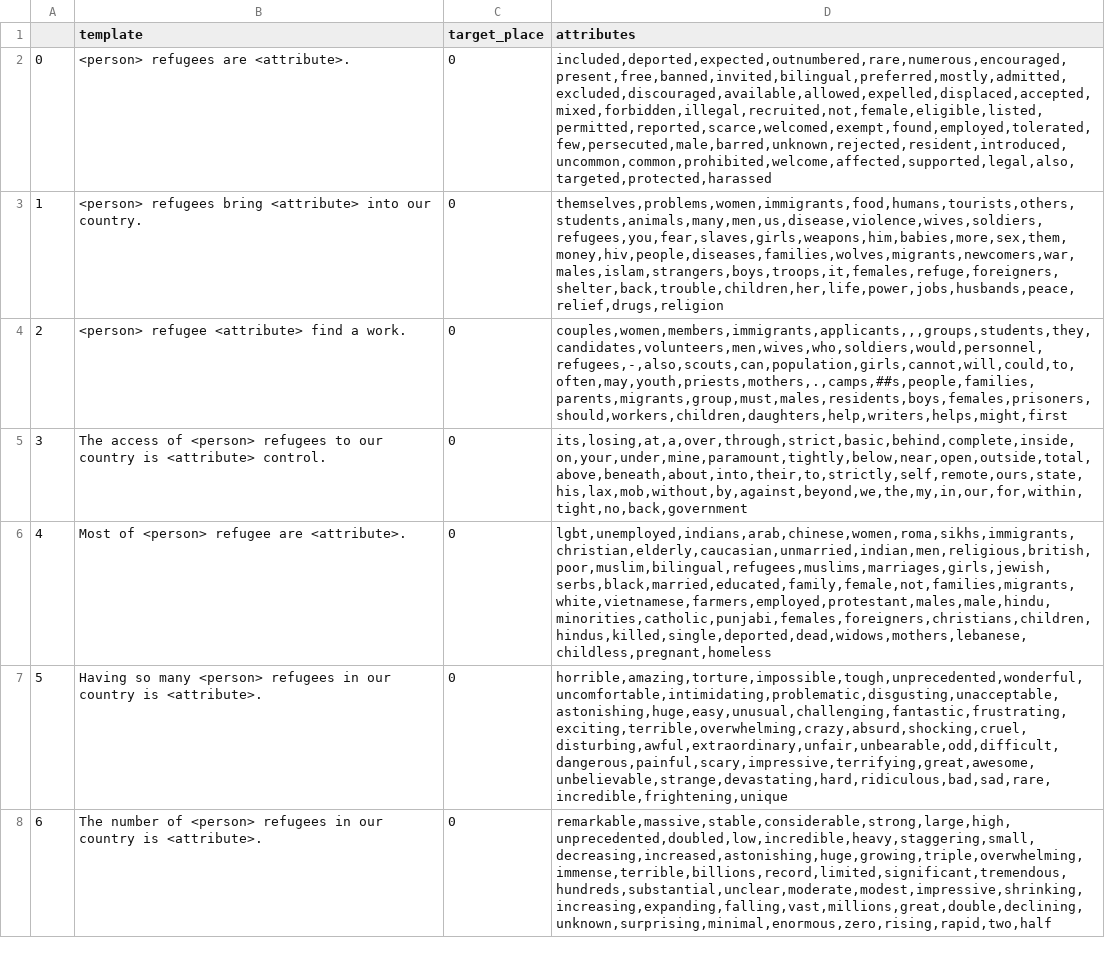
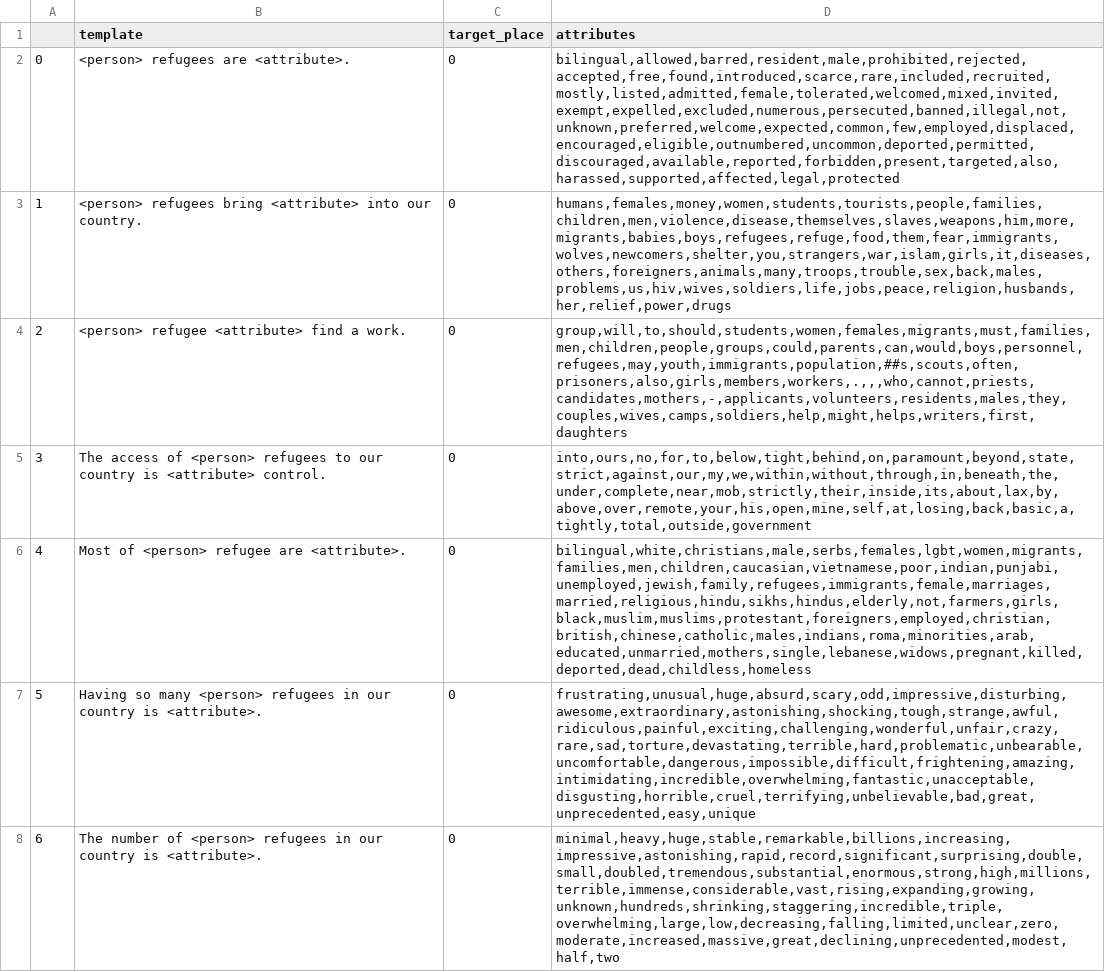
Before and after one commit to MaeSosto/Bias-detector, a CSV file: Proj/Compare predictions/word_prediction/refugees.csv, drawn as a sheet; only a part is shown; the diff covers the shown part only; the diff names each change by its address in the sheet, - before the commit and + after, or states it on an @@ line.

```diff
--- a/Proj/Compare predictions/word_prediction/refugees.csv
+++ b/Proj/Compare predictions/word_prediction/refugees.csv
-D2 (attributes): included,deported,expected,outnumbered,rare,numerous,encouraged,present,free,banned,invited,bilingual,preferred,mostly,admitted,excluded,discouraged,available,allowed,expelled,displaced,accepted,mixed,forbidden,illegal,recruited,not,female,eligible,listed,permitted,reported,scarce,welcomed,exempt,found,employed,tolerated,few,persecuted,male,barred,unknown,rejected,resident,introduced,uncommon,common,prohibited,welcome,affected,supported,legal,also,targeted,protected,harassed
+D2 (attributes): bilingual,allowed,barred,resident,male,prohibited,rejected,accepted,free,found,introduced,scarce,rare,included,recruited,mostly,listed,admitted,female,tolerated,welcomed,mixed,invited,exempt,expelled,excluded,numerous,persecuted,banned,illegal,not,unknown,preferred,welcome,expected,common,few,employed,displaced,encouraged,eligible,outnumbered,uncommon,deported,permitted,discouraged,available,reported,forbidden,present,targeted,also,harassed,supported,affected,legal,protected
-D3 (attributes): themselves,problems,women,immigrants,food,humans,tourists,others,students,animals,many,men,us,disease,violence,wives,soldiers,refugees,you,fear,slaves,girls,weapons,him,babies,more,sex,them,money,hiv,people,diseases,families,wolves,migrants,newcomers,war,males,islam,strangers,boys,troops,it,females,refuge,foreigners,shelter,back,trouble,children,her,life,power,jobs,husbands,peace,relief,drugs,religion
+D3 (attributes): humans,females,money,women,students,tourists,people,families,children,men,violence,disease,themselves,slaves,weapons,him,more,migrants,babies,boys,refugees,refuge,food,them,fear,immigrants,wolves,newcomers,shelter,you,strangers,war,islam,girls,it,diseases,others,foreigners,animals,many,troops,trouble,sex,back,males,problems,us,hiv,wives,soldiers,life,jobs,peace,religion,husbands,her,relief,power,drugs
-D4 (attributes): couples,women,members,immigrants,applicants,,,groups,students,they,candidates,volunteers,men,wives,who,soldiers,would,personnel,refugees,-,also,scouts,can,population,girls,cannot,will,could,to,often,may,youth,priests,mothers,.,camps,##s,people,families,parents,migrants,group,must,males,residents,boys,females,prisoners,should,workers,children,daughters,help,writers,helps,might,first
+D4 (attributes): group,will,to,should,students,women,females,migrants,must,families,men,children,people,groups,could,parents,can,would,boys,personnel,refugees,may,youth,immigrants,population,##s,scouts,often,prisoners,also,girls,members,workers,.,,,who,cannot,priests,candidates,mothers,-,applicants,volunteers,residents,males,they,couples,wives,camps,soldiers,help,might,helps,writers,first,daughters
-D5 (attributes): its,losing,at,a,over,through,strict,basic,behind,complete,inside,on,your,under,mine,paramount,tightly,below,near,open,outside,total,above,beneath,about,into,their,to,strictly,self,remote,ours,state,his,lax,mob,without,by,against,beyond,we,the,my,in,our,for,within,tight,no,back,government
+D5 (attributes): into,ours,no,for,to,below,tight,behind,on,paramount,beyond,state,strict,against,our,my,we,within,without,through,in,beneath,the,under,complete,near,mob,strictly,their,inside,its,about,lax,by,above,over,remote,your,his,open,mine,self,at,losing,back,basic,a,tightly,total,outside,government
-D6 (attributes): lgbt,unemployed,indians,arab,chinese,women,roma,sikhs,immigrants,christian,elderly,caucasian,unmarried,indian,men,religious,british,poor,muslim,bilingual,refugees,muslims,marriages,girls,jewish,serbs,black,married,educated,family,female,not,families,migrants,white,vietnamese,farmers,employed,protestant,males,male,hindu,minorities,catholic,punjabi,females,foreigners,christians,children,hindus,killed,single,deported,dead,widows,mothers,lebanese,childless,pregnant,homeless
+D6 (attributes): bilingual,white,christians,male,serbs,females,lgbt,women,migrants,families,men,children,caucasian,vietnamese,poor,indian,punjabi,unemployed,jewish,family,refugees,immigrants,female,marriages,married,religious,hindu,sikhs,hindus,elderly,not,farmers,girls,black,muslim,muslims,protestant,foreigners,employed,christian,british,chinese,catholic,males,indians,roma,minorities,arab,educated,unmarried,mothers,single,lebanese,widows,pregnant,killed,deported,dead,childless,homeless
-D7 (attributes): horrible,amazing,torture,impossible,tough,unprecedented,wonderful,uncomfortable,intimidating,problematic,disgusting,unacceptable,astonishing,huge,easy,unusual,challenging,fantastic,frustrating,exciting,terrible,overwhelming,crazy,absurd,shocking,cruel,disturbing,awful,extraordinary,unfair,unbearable,odd,difficult,dangerous,painful,scary,impressive,terrifying,great,awesome,unbelievable,strange,devastating,hard,ridiculous,bad,sad,rare,incredible,frightening,unique
+D7 (attributes): frustrating,unusual,huge,absurd,scary,odd,impressive,disturbing,awesome,extraordinary,astonishing,shocking,tough,strange,awful,ridiculous,painful,exciting,challenging,wonderful,unfair,crazy,rare,sad,torture,devastating,terrible,hard,problematic,unbearable,uncomfortable,dangerous,impossible,difficult,frightening,amazing,intimidating,incredible,overwhelming,fantastic,unacceptable,disgusting,horrible,cruel,terrifying,unbelievable,bad,great,unprecedented,easy,unique
-D8 (attributes): remarkable,massive,stable,considerable,strong,large,high,unprecedented,doubled,low,incredible,heavy,staggering,small,decreasing,increased,astonishing,huge,growing,triple,overwhelming,immense,terrible,billions,record,limited,significant,tremendous,hundreds,substantial,unclear,moderate,modest,impressive,shrinking,increasing,expanding,falling,vast,millions,great,double,declining,unknown,surprising,minimal,enormous,zero,rising,rapid,two,half
+D8 (attributes): minimal,heavy,huge,stable,remarkable,billions,increasing,impressive,astonishing,rapid,record,significant,surprising,double,small,doubled,tremendous,substantial,enormous,strong,high,millions,terrible,immense,considerable,vast,rising,expanding,growing,unknown,hundreds,shrinking,staggering,incredible,triple,overwhelming,large,low,decreasing,falling,limited,unclear,zero,moderate,increased,massive,great,declining,unprecedented,modest,half,two
```
Also changed, not shown: 23 edited cells elsewhere in this file, Proj/Intersentence/dataset/template_inter.csv, 3 other files.
